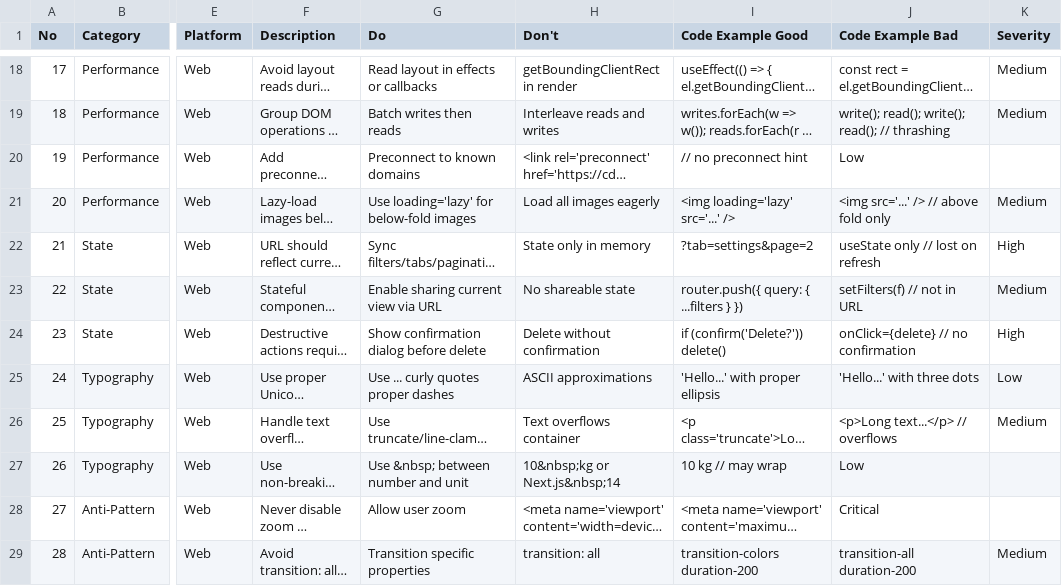
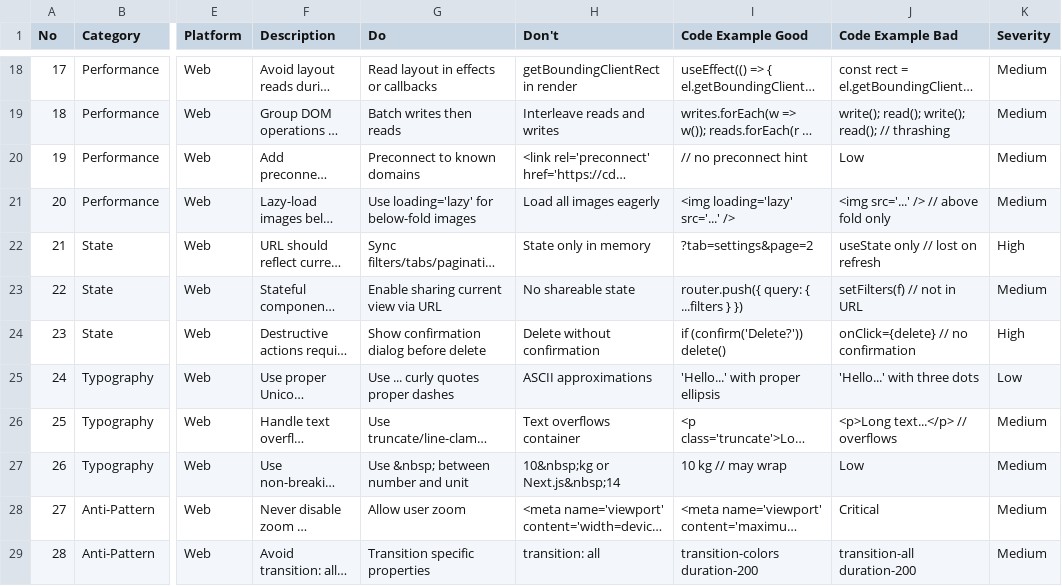
Before and after one commit to marktantongco/ui-ux-pro-max-v8, a CSV file: skills/ui-ux-pro-max-v8-data/data/web-interface.csv, drawn as a sheet; only a part is shown, gaps mark what is left out; long unchanged cells end in …; the diff names each change by its address in the sheet, - before the commit and + after, or states it on an @@ line.

```diff
--- a/skills/ui-ux-pro-max-v8-data/data/web-interface.csv
+++ b/skills/ui-ux-pro-max-v8-data/data/web-interface.csv
-K20 (Severity): (empty)
+K20 (Severity): Medium
-K27:K28 (Severity): (empty)
+K27:K28 (Severity): Medium
```
Also changed, not shown: skills/ui-ux-pro-max-v8-data/data/stacks/astro.csv, 11 other files.
